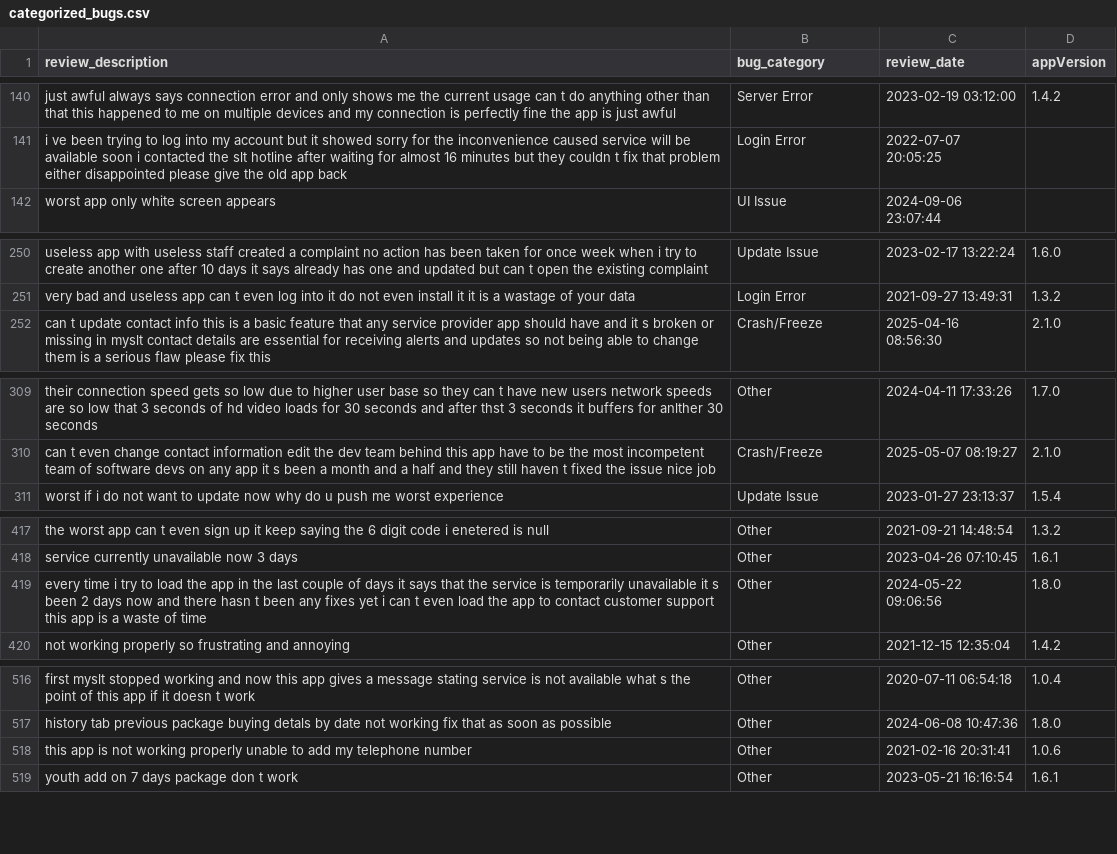
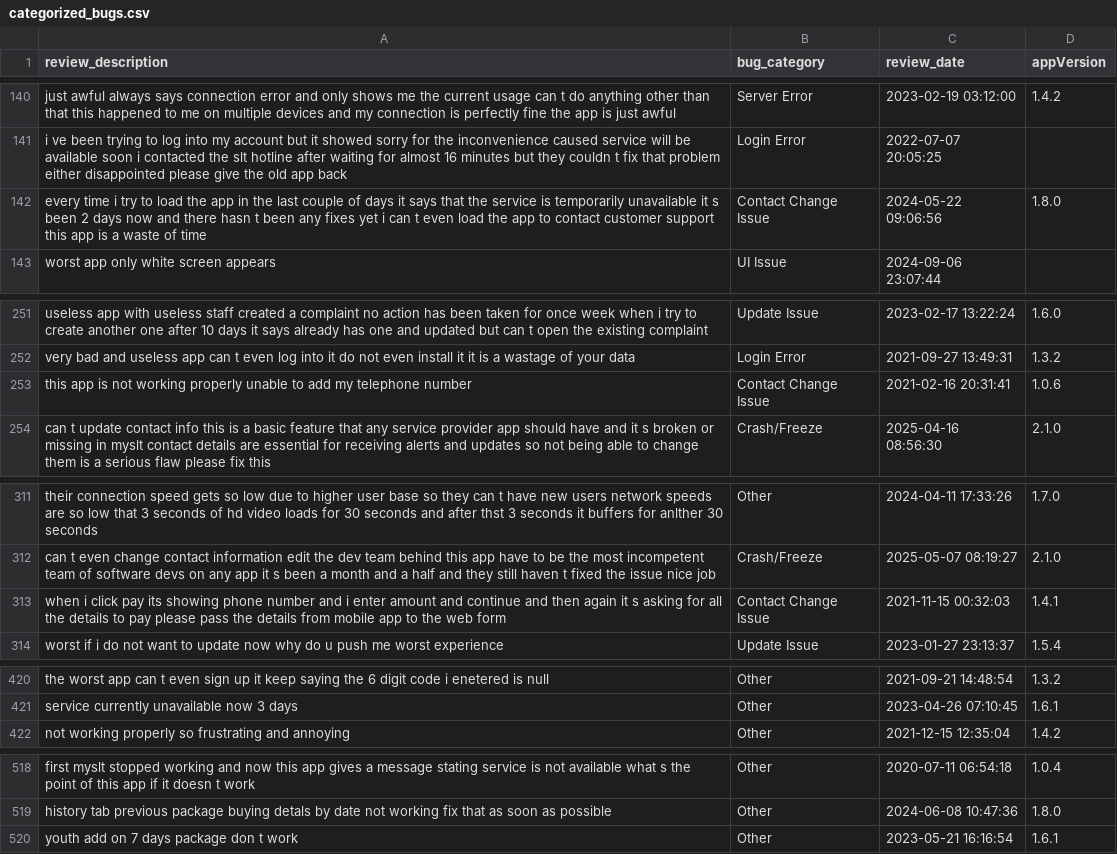
Before and after one commit to kaan84k/slt-bug-analytics-dashboard, a CSV file: data/categorized_bugs.csv, drawn as a sheet; only a part is shown, gaps mark what is left out; removed rows and columns are numbered as before the commit, all else as after; the diff covers the shown part only; the diff names each change by its address in the sheet, - before the commit and + after, or states it on an @@ line.

```diff
--- a/data/categorized_bugs.csv
+++ b/data/categorized_bugs.csv
+row 142: every time i try to load the app in the last couple of days it says that the service is temporarily unavailable it s been 2 days now and there hasn t been any fixes yet i can t even load the app to contact customer support this app is a waste of time | Contact Change Issue | 2024-05-22 09:06:56 | 1.8.0
+row 253: this app is not working properly unable to add my telephone number | Contact Change Issue | 2021-02-16 20:31:41 | 1.0.6
+row 313: when i click pay its showing phone number and i enter amount and continue and then again it s asking for all the details to pay please pass the details from mobile app to the web form | Contact Change Issue | 2021-11-15 00:32:03 | 1.4.1
-row 419: every time i try to load the app in the last couple of days it says that the service is temporarily unavailable it s been 2 days now and there hasn t been any fixes yet i can t even load the app to contact customer support this app is a waste of time | Other | 2024-05-22 09:06:56 | 1.8.0
-row 518: this app is not working properly unable to add my telephone number | Other | 2021-02-16 20:31:41 | 1.0.6
```
Also changed, not shown: 1 removed row and 1 edited cell elsewhere in this file, data/developer_bug_summaries.csv, data/reclassified_bugs_with_sbert.csv.
